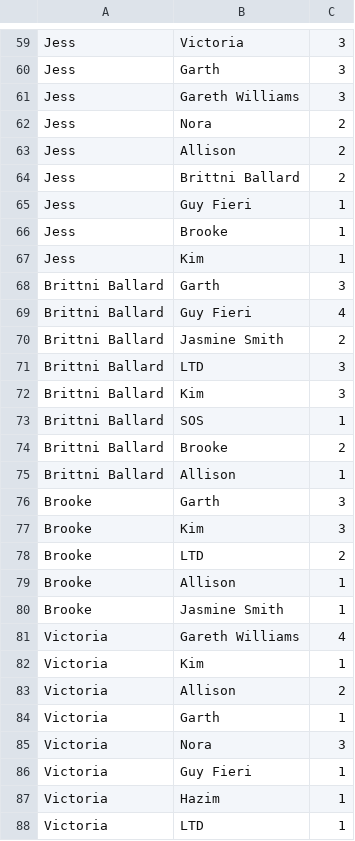
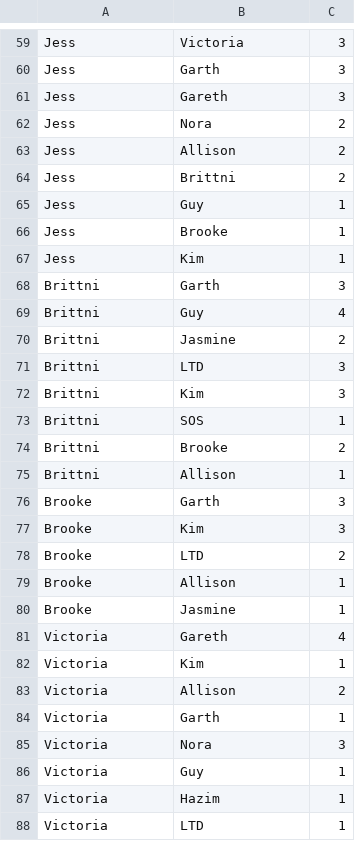
Before and after one commit to umd-mith/networks, a CSV file: mystery/people.csv, drawn as a sheet; only a part is shown, gaps mark what is left out; the diff covers the shown part only.

```diff
--- a/mystery/people.csv
+++ b/mystery/people.csv
@@ -60,17 +60,17 @@ Jess,Victoria,3
 Jess,Garth,3
-Jess,Gareth Williams,3
+Jess,Gareth,3
 Jess,Nora,2
 Jess,Allison,2
-Jess,Brittni Ballard,2
-Jess,Guy Fieri,1
+Jess,Brittni,2
+Jess,Guy,1
 Jess,Brooke ,1
 Jess,Kim,1
-Brittni Ballard,Garth,3
-Brittni Ballard,Guy Fieri,4
-Brittni Ballard,Jasmine Smith,2
-Brittni Ballard,LTD,3
-Brittni Ballard,Kim,3
-Brittni Ballard,SOS,1
-Brittni Ballard,Brooke ,2
-Brittni Ballard,Allison,1
+Brittni,Garth,3
+Brittni,Guy,4
+Brittni,Jasmine,2
+Brittni,LTD,3
+Brittni,Kim,3
+Brittni,SOS,1
+Brittni,Brooke ,2
+Brittni,Allison,1
 Brooke ,Garth,3
@@ -79,4 +79,4 @@ Brooke ,LTD,2
 Brooke ,Allison,1
-Brooke ,Jasmine Smith,1
-Victoria,Gareth Williams,4
+Brooke ,Jasmine,1
+Victoria,Gareth,4
 Victoria,Kim,1
@@ -85,3 +85,3 @@ Victoria,Garth,1
 Victoria,Nora,3
-Victoria,Guy Fieri,1
+Victoria,Guy,1
 Victoria,Hazim,1
```
Also changed, not shown: 6 added rows, 6 removed rows and 58 edited cells elsewhere in this file, mystery/people-interests.csv.
